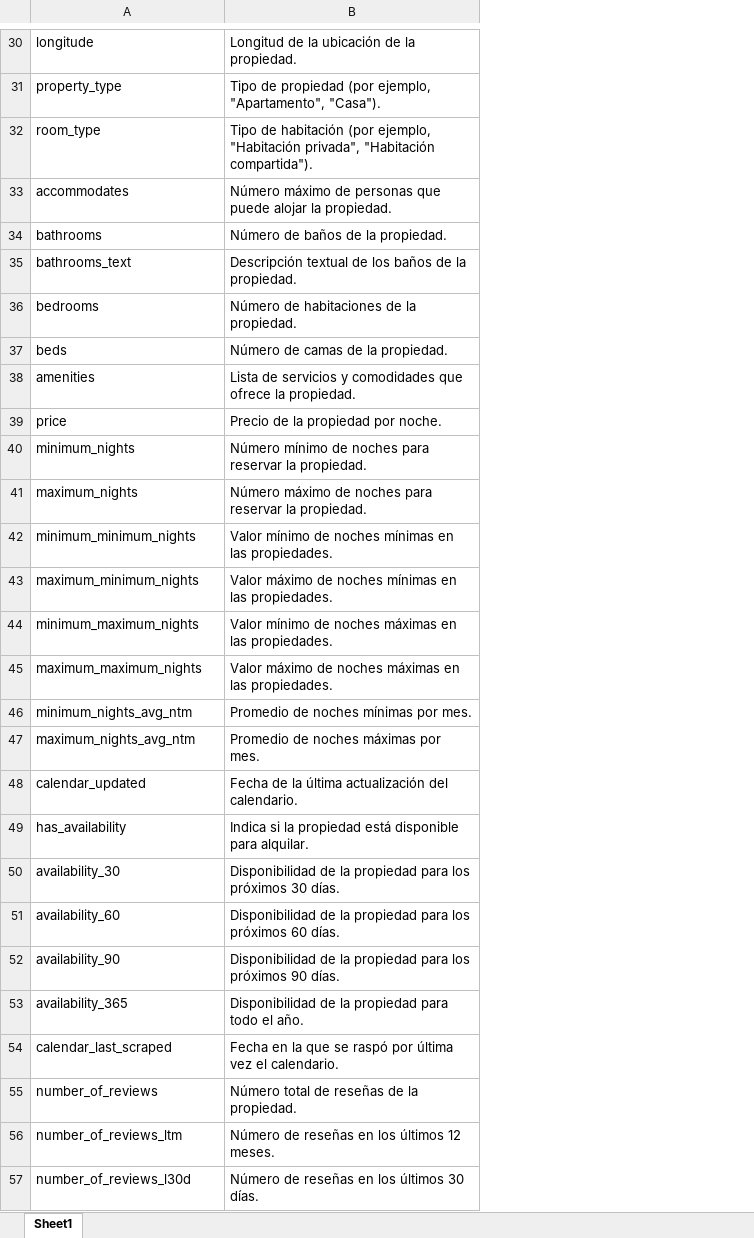
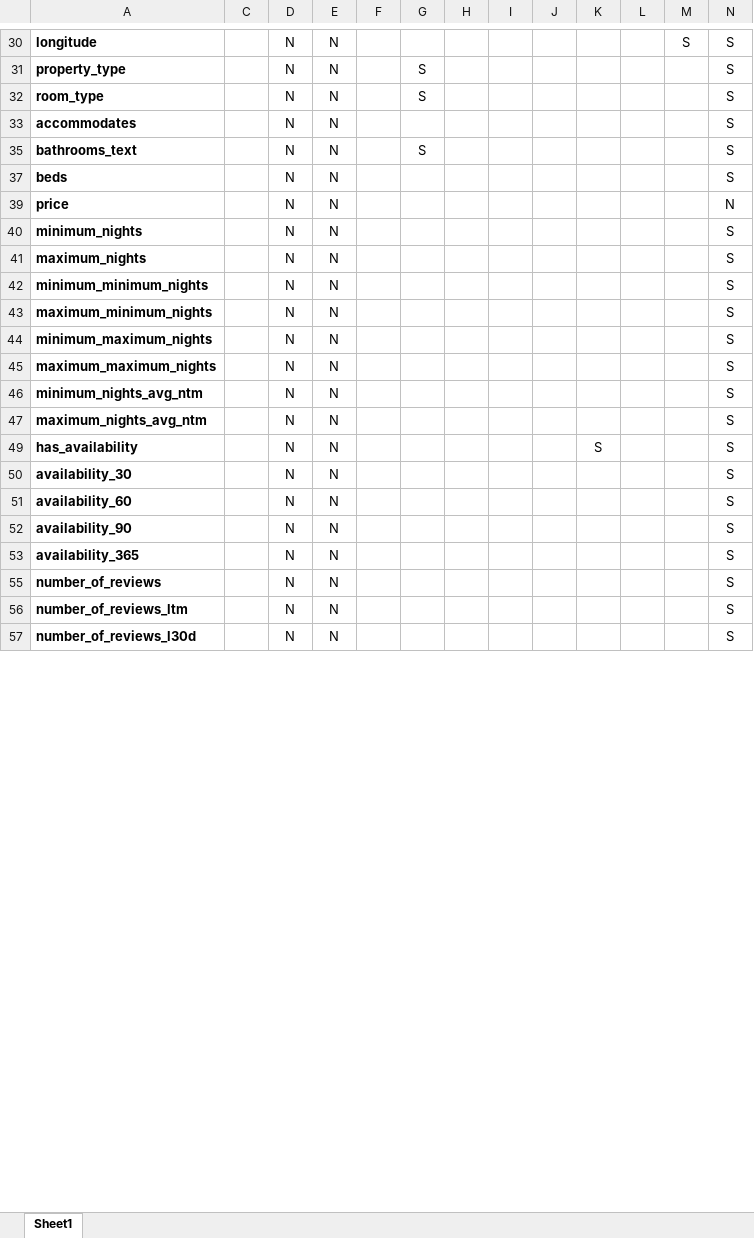
Before and after one commit to vmontaluisa/practica_final_DL, an Excel workbook: filtered_data_columnas_explicacion.xlsx, sheet Sheet1, drawn as a sheet; only a part is shown, gaps mark what is left out; values as stored, in another font and other column widths than the file's, no borders; removed rows and columns are numbered as before the commit, all else as after; rows hold the shown columns only; the diff covers the shown part only; the diff names each change by its address in the sheet, - before the commit and + after, or states it on an @@ line.

```diff
--- a/filtered_data_columnas_explicacion.xlsx (sheet Sheet1)
+++ b/filtered_data_columnas_explicacion.xlsx (sheet Sheet1)
@@ column B hidden, rows 30-33: Longitud de la ubicación de la propiedad. | Tipo de propiedad (por ejemplo, "Apartamento", "Casa"). | Tipo de habitación (por ejemplo, "Habitación privada", "Habitación compartida"). | Número máximo de personas que puede alojar la propiedad.; row 35: Descripción textual de los baños de la propiedad.; row 37: Número de camas de la propiedad.; rows 39-47: Precio de la propiedad por noche. | Número mínimo de noches para reservar la propiedad. | Número máximo de noches para reservar la propiedad. | Valor mínimo de noches mínimas en las propiedades. | Valor máximo de noches mínimas en las propiedades. | Valor mínimo de noches máximas en las propiedades. | Valor máximo de noches máximas en las propiedades. | Promedio de noches mínimas por mes. | Promedio de noches máximas por mes.; rows 49-53: Indica si la propiedad está disponible para alquilar. | Disponibilidad de la propiedad para los próximos 30 días. | Disponibilidad de la propiedad para los próximos 60 días. | Disponibilidad de la propiedad para los próximos 90 días. | Disponibilidad de la propiedad para todo el año.; rows 55-57: Número total de reseñas de la propiedad. | Número de reseñas en los últimos 12 meses. | Número de reseñas en los últimos 30 días. @@
+column C, empty
+column D, rows 30-57: all N
+column E, rows 30-57: all N
+column F, empty
+column G, rows 31-35: S | S |  | S
+column H, empty
+column I, empty
+column J, empty
+column K, row 49: S
+column L, empty
+column M, row 30: S
+column N, rows 30-57: S | S | S | S | S | S | N | S | S | S | S | S | S | S | S | S | S | S | S | S | S | S | S
-A30:A33 bold: off
+A30:A33 bold: on
-row 34: bathrooms | Número de baños de la propiedad.
-A35 bold: off
+A35 bold: on
-row 36: bedrooms | Número de habitaciones de la propiedad.
-A37 bold: off
+A37 bold: on
-row 38: amenities | Lista de servicios y comodidades que ofrece la propiedad.
-A39:A47 bold: off
+A39:A47 bold: on
-row 48: calendar_updated | Fecha de la última actualización del calendario.
-A49:A53 bold: off
+A49:A53 bold: on
-row 54: calendar_last_scraped | Fecha en la que se raspó por última vez el calendario.
-A55:A57 bold: off
+A55:A57 bold: on
```
Also changed, not shown: 13 removed rows, 3 added columns and cell formats elsewhere in this sheet, hidden cells, 7 other files.
